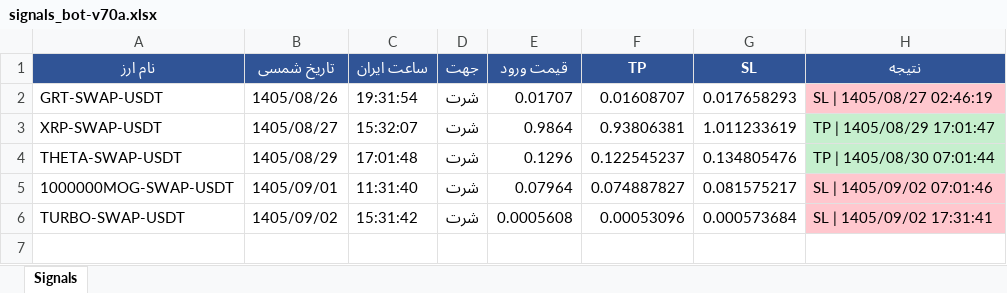
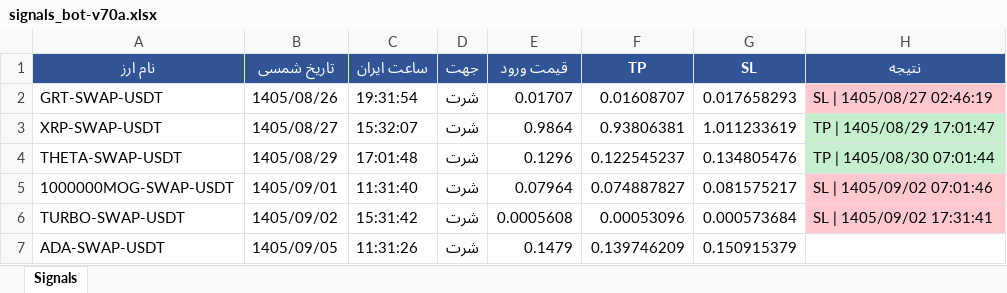
Before and after one commit to cmosircrypto-lang/Crypto-signal-bot, an Excel workbook: signals_bot-v70a.xlsx, sheet Signals, drawn as a sheet; values as stored, in another font and other column widths than the file's, no borders; the diff names each change by its address in the sheet, - before the commit and + after, or states it on an @@ line.

```diff
--- a/signals_bot-v70a.xlsx (sheet Signals)
+++ b/signals_bot-v70a.xlsx (sheet Signals)
+row 7: ADA-SWAP-USDT | 1405/09/05 | 11:31:26 | شرت | 0.1479 | 0.139746209 | 0.150915379
```
Also changed, not shown: signals_bot-v70.xlsx, 3 other files.
